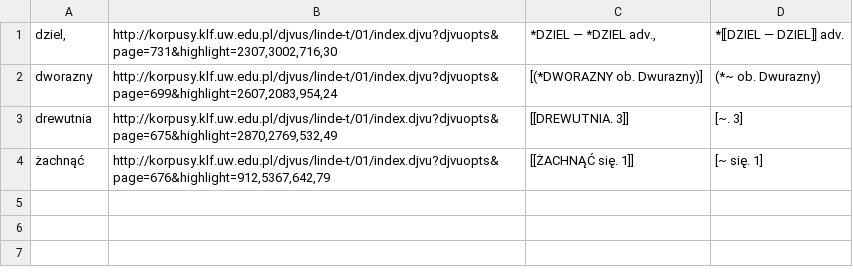
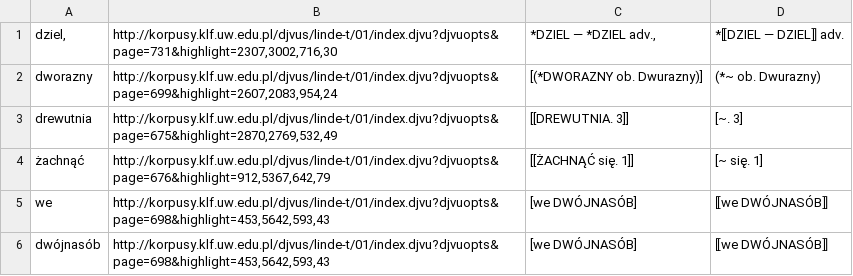
Before and after one commit to jsbien/iLindeCSV, a CSV file: tmp/1/Linde600NFx.csv, drawn as a sheet.

Commit message:
* tmp/1/Linde600NFx.csv: ?we DW?JNAS?B?

```diff
--- a/tmp/1/Linde600NFx.csv
+++ b/tmp/1/Linde600NFx.csv
@@ -4 +4,3 @@ drewutnia;http://korpusy.klf.uw.edu.pl/djvus/linde-t/01/index.djvu?djvuopts&page
 żachnąć;http://korpusy.klf.uw.edu.pl/djvus/linde-t/01/index.djvu?djvuopts&page=676&highlight=912,5367,642,79; [[ŻACHNĄĆ się. 1]];[~ się. 1]
+we;http://korpusy.klf.uw.edu.pl/djvus/linde-t/01/index.djvu?djvuopts&page=698&highlight=453,5642,593,43; [we DWÓJNASÓB];⟦we DWÓJNASÓB⟧
+dwójnasób;http://korpusy.klf.uw.edu.pl/djvus/linde-t/01/index.djvu?djvuopts&page=698&highlight=453,5642,593,43; [we DWÓJNASÓB];⟦we DWÓJNASÓB⟧
```
